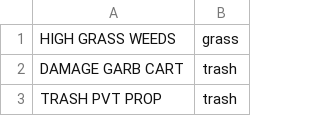
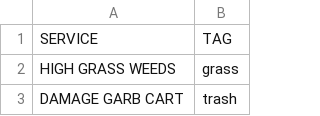
Before and after one commit to moqri/311-service-classification, a CSV file: standard/Louisville.csv, drawn as a sheet; only a part is shown; the shorter side is filled out with more unchanged rows.

Commit message:
Update Louisville.csv

```diff
--- a/standard/Louisville.csv
+++ b/standard/Louisville.csv
@@ -1 +1,2 @@
+SERVICE,TAG
 HIGH GRASS WEEDS,grass
```
